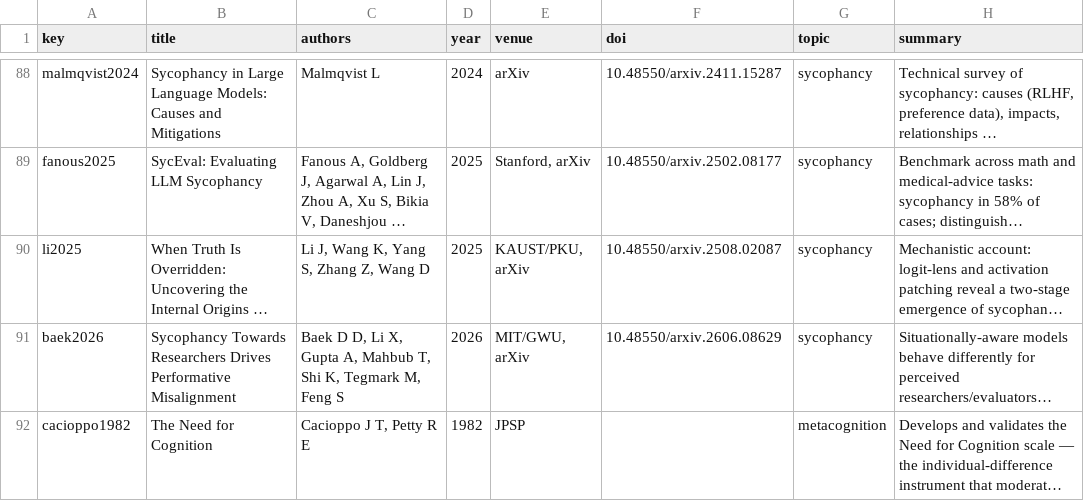
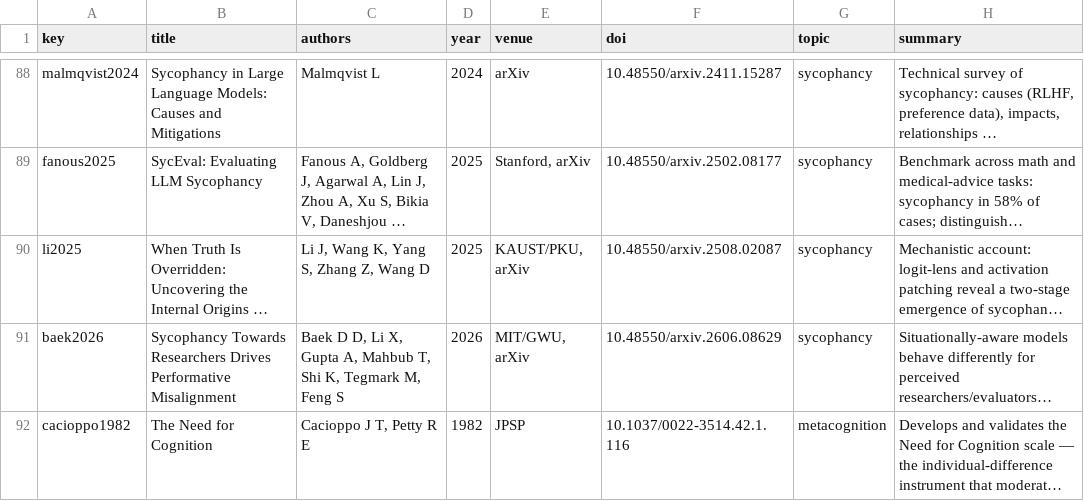
Before and after one commit to amberbellou/cognitive-security-site, a CSV file: catalog.csv, drawn as a sheet; only a part is shown, gaps mark what is left out; long unchanged cells end in …; the diff names each change by its address in the sheet, - before the commit and + after, or states it on an @@ line.

Commit message:
site: update catalog.csv

```diff
--- a/catalog.csv
+++ b/catalog.csv
-F92 (doi): (empty)
+F92 (doi): 10.1037/0022-3514.42.1.116
```
